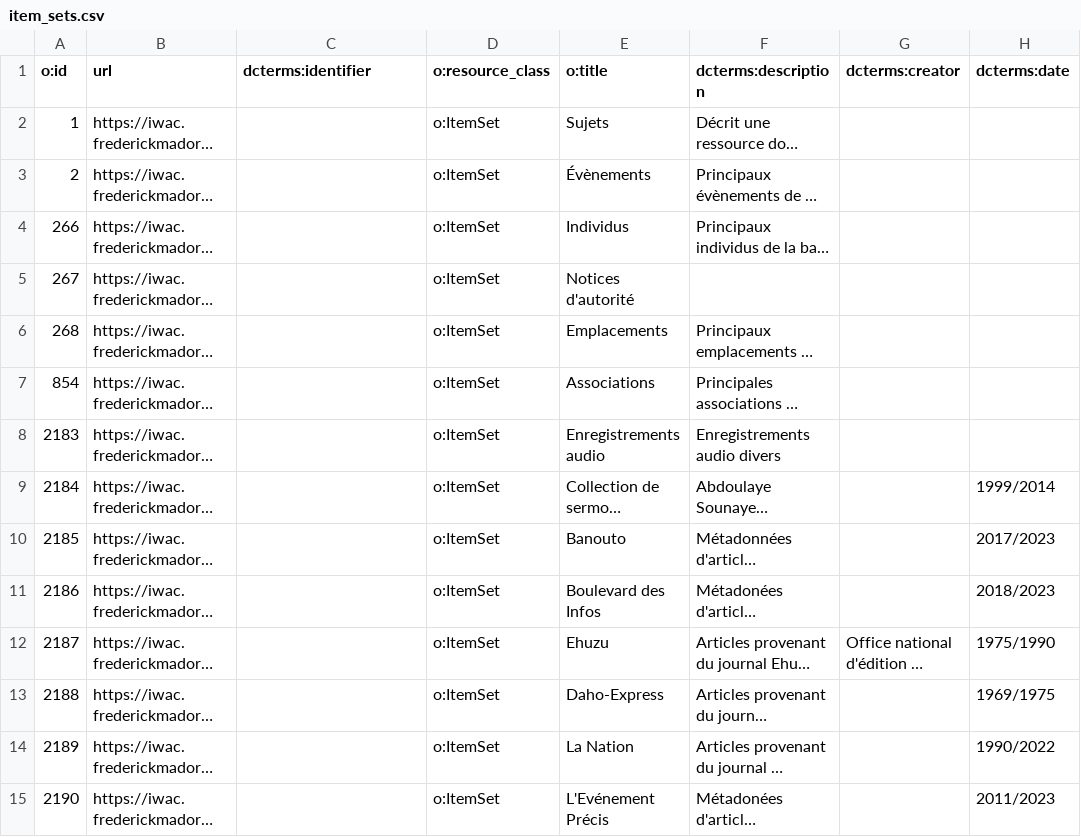
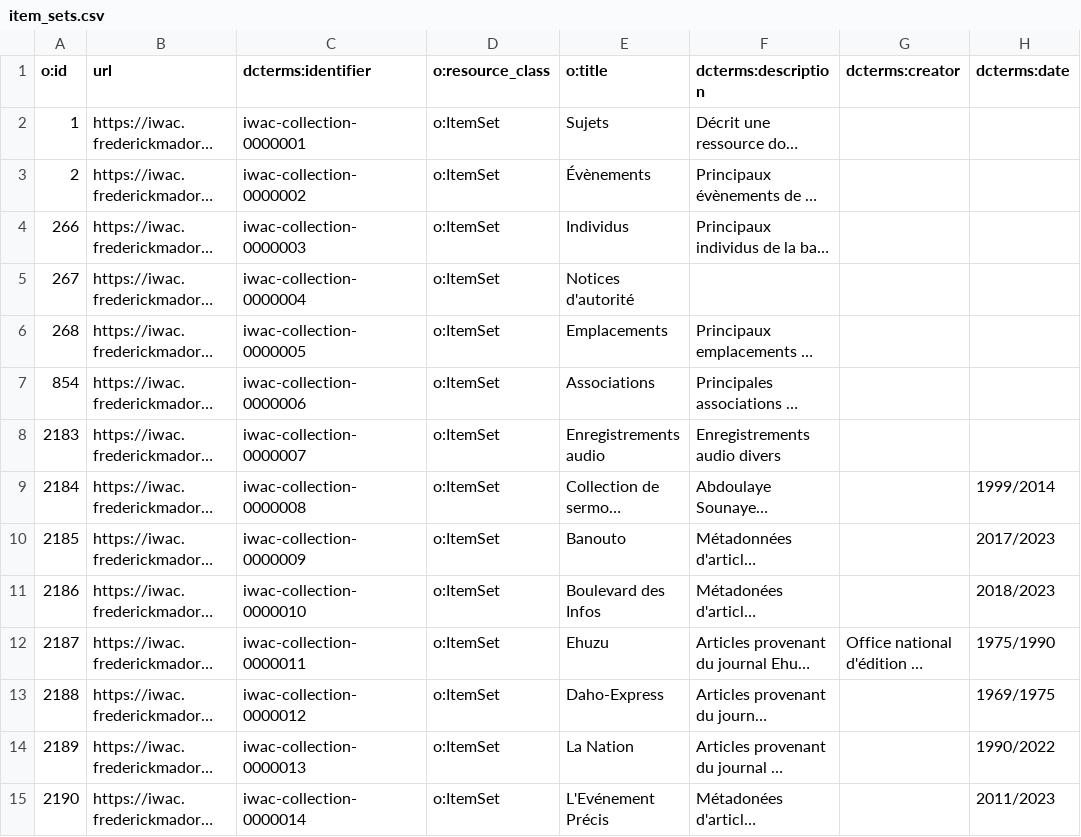
Before and after one commit to fmadore/Islam-West-Africa-Collection, a CSV file: Metadata/CSV/item_sets.csv, drawn as a sheet; only a part is shown; long unchanged cells end in …; the diff covers the shown part only; the diff names each change by its address in the sheet, - before the commit and + after, or states it on an @@ line.

Commit message:
Updated metadata

```diff
--- a/Metadata/CSV/item_sets.csv
+++ b/Metadata/CSV/item_sets.csv
-C2 (dcterms:identifier): (empty)
+C2 (dcterms:identifier): iwac-collection-0000001
-C3 (dcterms:identifier): (empty)
+C3 (dcterms:identifier): iwac-collection-0000002
-C4 (dcterms:identifier): (empty)
+C4 (dcterms:identifier): iwac-collection-0000003
-C5 (dcterms:identifier): (empty)
+C5 (dcterms:identifier): iwac-collection-0000004
-C6 (dcterms:identifier): (empty)
+C6 (dcterms:identifier): iwac-collection-0000005
-C7 (dcterms:identifier): (empty)
+C7 (dcterms:identifier): iwac-collection-0000006
-C8 (dcterms:identifier): (empty)
+C8 (dcterms:identifier): iwac-collection-0000007
-C9 (dcterms:identifier): (empty)
+C9 (dcterms:identifier): iwac-collection-0000008
-C10 (dcterms:identifier): (empty)
+C10 (dcterms:identifier): iwac-collection-0000009
-C11 (dcterms:identifier): (empty)
+C11 (dcterms:identifier): iwac-collection-0000010
-C12 (dcterms:identifier): (empty)
+C12 (dcterms:identifier): iwac-collection-0000011
-C13 (dcterms:identifier): (empty)
+C13 (dcterms:identifier): iwac-collection-0000012
-C14 (dcterms:identifier): (empty)
+C14 (dcterms:identifier): iwac-collection-0000013
-C15 (dcterms:identifier): (empty)
+C15 (dcterms:identifier): iwac-collection-0000014
```
Also changed, not shown: 53 edited cells elsewhere in this file, 2 other files.
